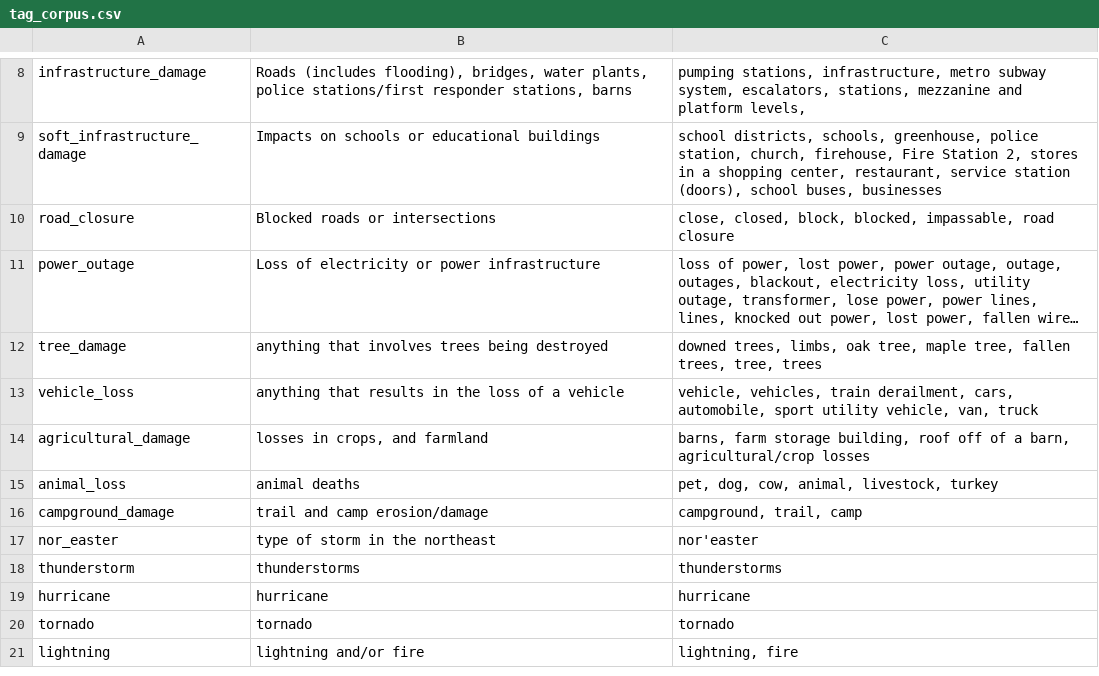
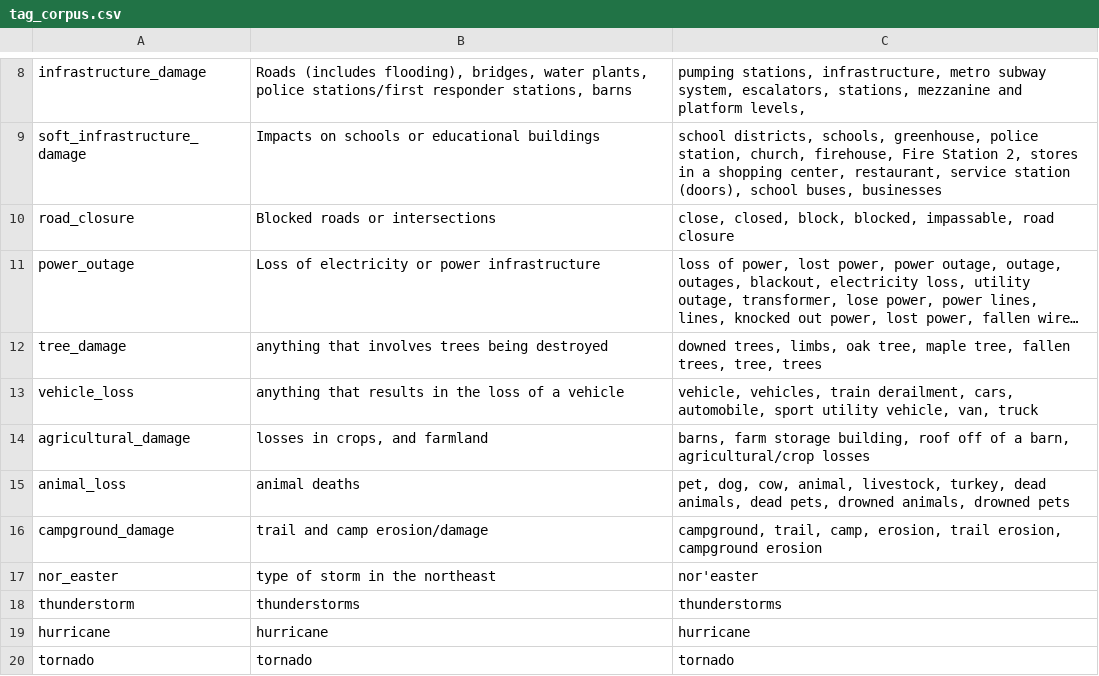
Before and after one commit to JL72005/PIT-UN-Project4, a CSV file: tag_corpus.csv, drawn as a sheet; only a part is shown, gaps mark what is left out; the shorter side is filled out with more unchanged rows; long unchanged cells end in ….

Commit message:
more corpus

```diff
--- a/tag_corpus.csv
+++ b/tag_corpus.csv
@@ -14,4 +14,4 @@ vehicle_loss,anything that results in the loss of a vehicle ,"vehicle, vehicles,
 agricultural_damage,"losses in crops, and farmland","barns, farm storage building, roof off of a barn, agricultural/crop losses"
-animal_loss,animal deaths,"pet, dog, cow, animal, livestock, turkey"
-campground_damage,trail and camp erosion/damage,"campground, trail, camp"
+animal_loss,animal deaths,"pet, dog, cow, animal, livestock, turkey, dead animals, dead pets, drowned animals, drowned pets"
+campground_damage,trail and camp erosion/damage,"campground, trail, camp, erosion, trail erosion, campground erosion"
 nor_easter,type of storm in the northeast,"nor'easter"
```
